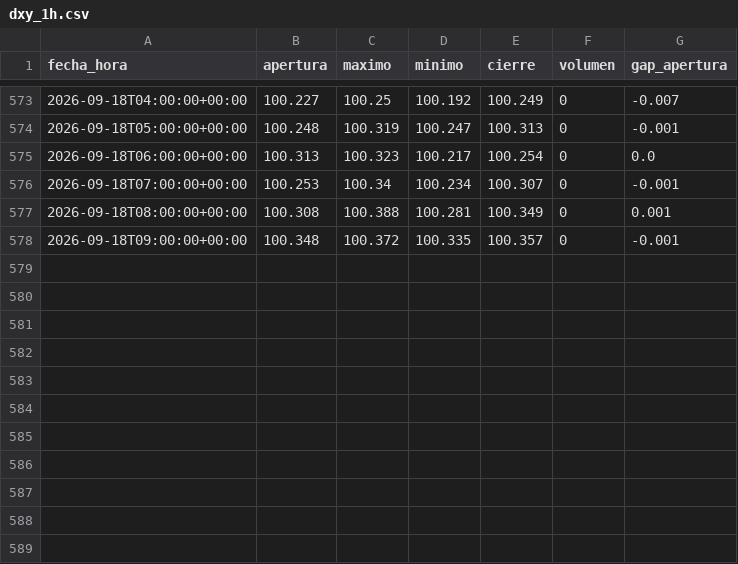
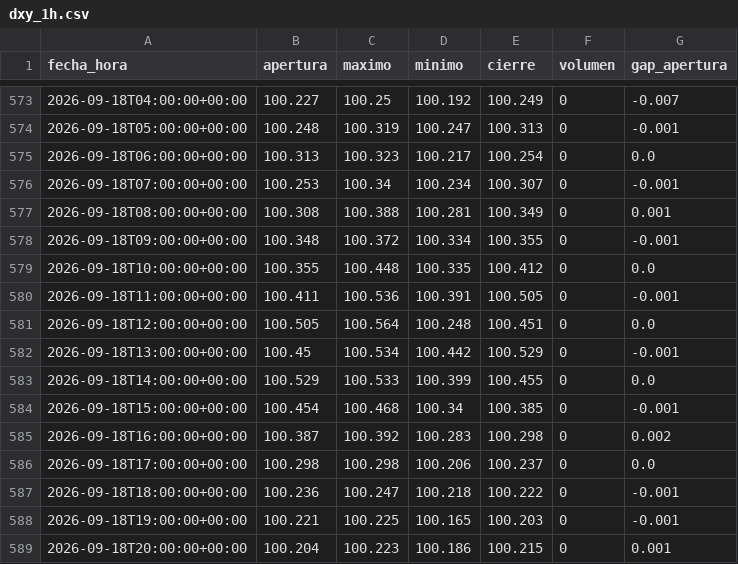
Before and after one commit to joaquimaro/analisis-fundamental-oro, a CSV file: dxy_1h.csv, drawn as a sheet; only a part is shown, gaps mark what is left out.

```diff
--- a/dxy_1h.csv
+++ b/dxy_1h.csv
@@ -577,2 +577,13 @@ fecha_hora,apertura,maximo,minimo,cierre,volumen,gap_apertura
 2026-09-18T08:00:00+00:00,100.308,100.388,100.281,100.349,0,0.001
-2026-09-18T09:00:00+00:00,100.348,100.372,100.335,100.357,0,-0.001
+2026-09-18T09:00:00+00:00,100.348,100.372,100.334,100.355,0,-0.001
+2026-09-18T10:00:00+00:00,100.355,100.448,100.335,100.412,0,0.0
+2026-09-18T11:00:00+00:00,100.411,100.536,100.391,100.505,0,-0.001
+2026-09-18T12:00:00+00:00,100.505,100.564,100.248,100.451,0,0.0
+2026-09-18T13:00:00+00:00,100.45,100.534,100.442,100.529,0,-0.001
+2026-09-18T14:00:00+00:00,100.529,100.533,100.399,100.455,0,0.0
+2026-09-18T15:00:00+00:00,100.454,100.468,100.34,100.385,0,-0.001
+2026-09-18T16:00:00+00:00,100.387,100.392,100.283,100.298,0,0.002
+2026-09-18T17:00:00+00:00,100.298,100.298,100.206,100.237,0,0.0
+2026-09-18T18:00:00+00:00,100.236,100.247,100.218,100.222,0,-0.001
+2026-09-18T19:00:00+00:00,100.221,100.225,100.165,100.203,0,-0.001
+2026-09-18T20:00:00+00:00,100.204,100.223,100.186,100.215,0,0.001
```
Also changed, not shown: dxy_diario.csv, oro_1h.csv, 2 other files.
